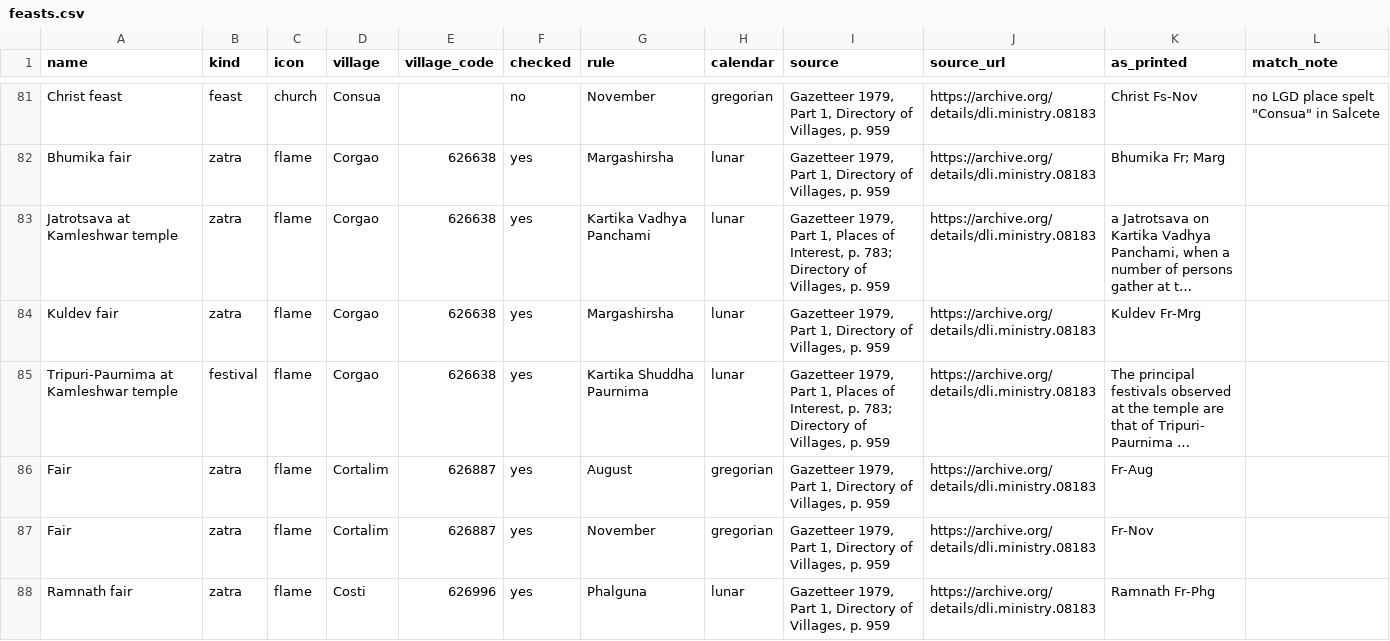
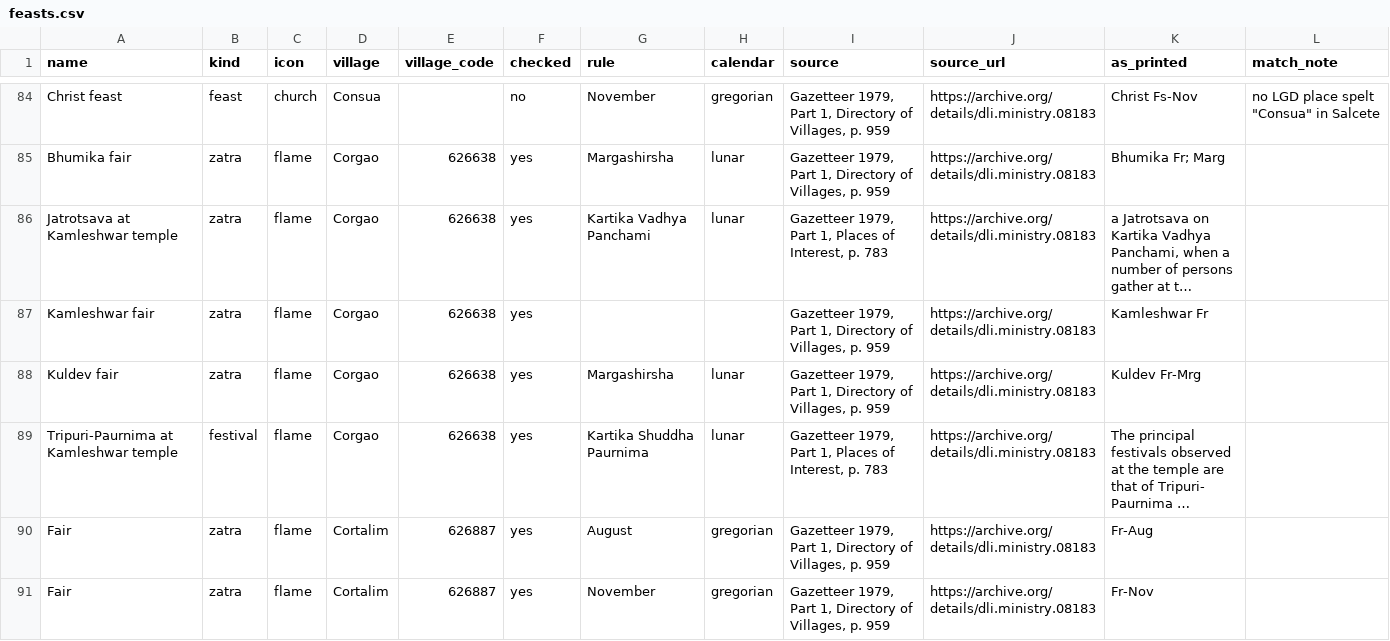
Before and after one commit to shashankayyar/khoim, a CSV file: data/credited/feasts.csv, drawn as a sheet; only a part is shown, gaps mark what is left out; the shorter side is filled out with more unchanged rows; long unchanged cells end in …; addresses are those after the commit; the diff covers the shown part only; the diff names each change by its address in the sheet, - before the commit and + after, or states it on an @@ line.

```diff
--- a/data/credited/feasts.csv
+++ b/data/credited/feasts.csv
-I86 (source): …Interest, p. 783; Directory of Villages, p. 959
+I86 (source): …Interest, p. 783
+row 87: Kamleshwar fair | zatra | flame | Corgao | 626638 | yes |  |  | Gazetteer 1979, Part 1, Directory of Villages, p. 959 | https://archive.org/details/dli.ministry.08183 | Kamleshwar Fr
-I89 (source): …Interest, p. 783; Directory of Villages, p. 959
+I89 (source): …Interest, p. 783
```
Also changed, not shown: 9 added rows and 14 edited cells elsewhere in this file, 2 other files.
